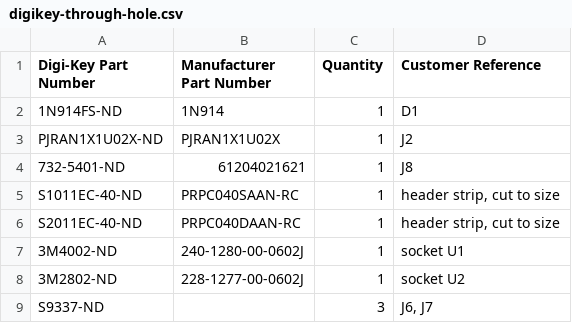
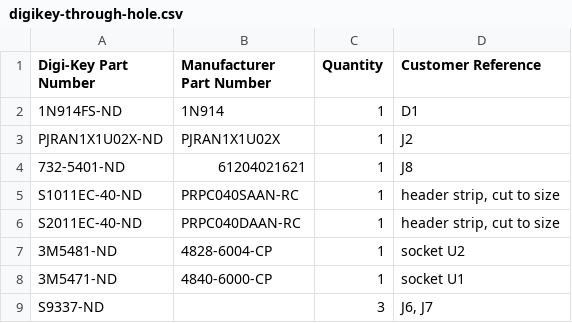
Before and after one commit to acwright/6502-VCS, a CSV file: BOM/Output Board/Rev 1.1/digikey-through-hole.csv, drawn as a sheet.

```diff
--- a/BOM/Output Board/Rev 1.1/digikey-through-hole.csv
+++ b/BOM/Output Board/Rev 1.1/digikey-through-hole.csv
@@ -6,4 +6,4 @@ S1011EC-40-ND,PRPC040SAAN-RC,1,"header strip, cut to size"
 S2011EC-40-ND,PRPC040DAAN-RC,1,"header strip, cut to size"
-3M4002-ND,240-1280-00-0602J,1,socket U1
-3M2802-ND,228-1277-00-0602J,1,socket U2
+3M5481-ND,4828-6004-CP,1,socket U2
+3M5471-ND,4840-6000-CP,1,socket U1
 S9337-ND,,3,"J6, J7"
```
Also changed, not shown: BOM/Output Board/Rev 1.1/digikey.csv, BOM/Output Board/Rev 1.1/mouser-through-hole.csv, 19 other files.
